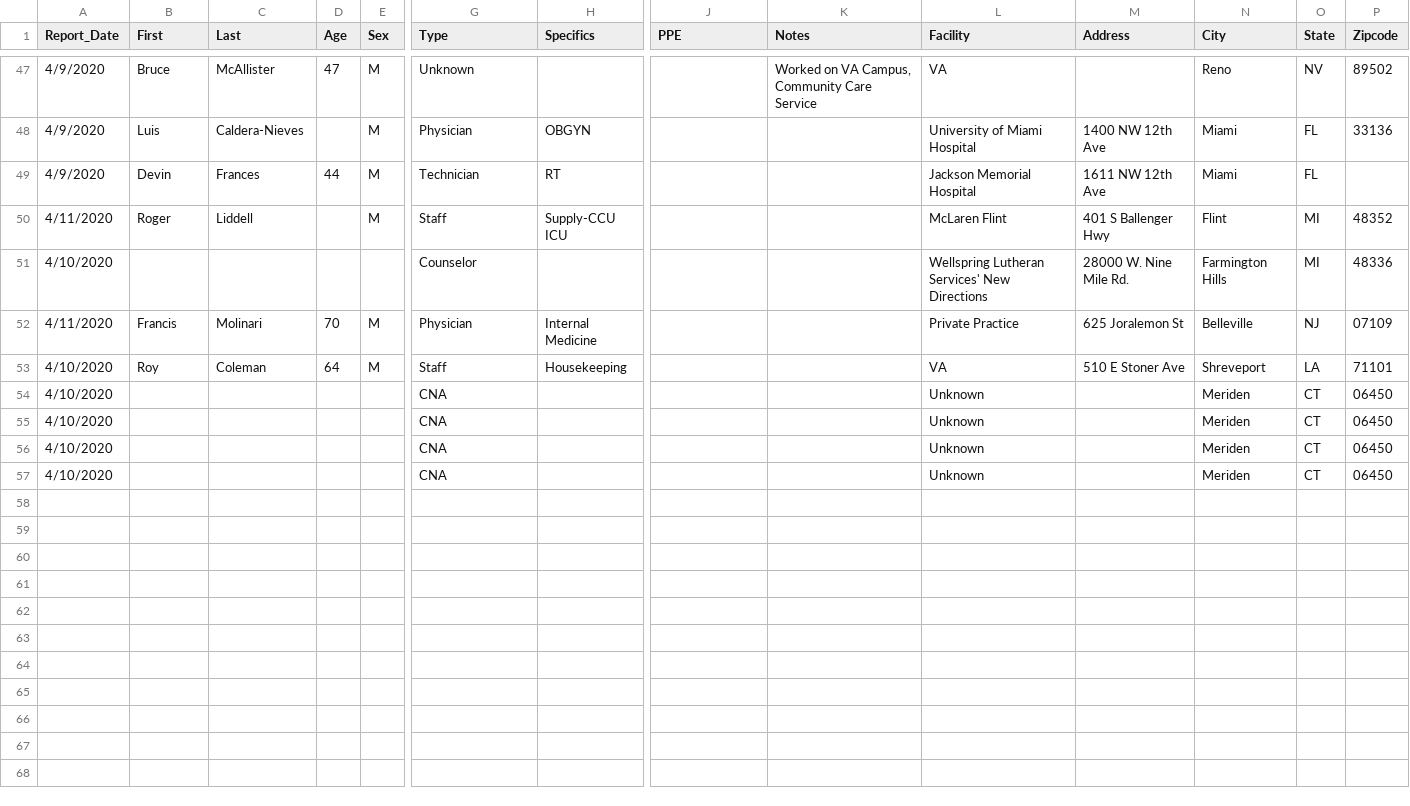
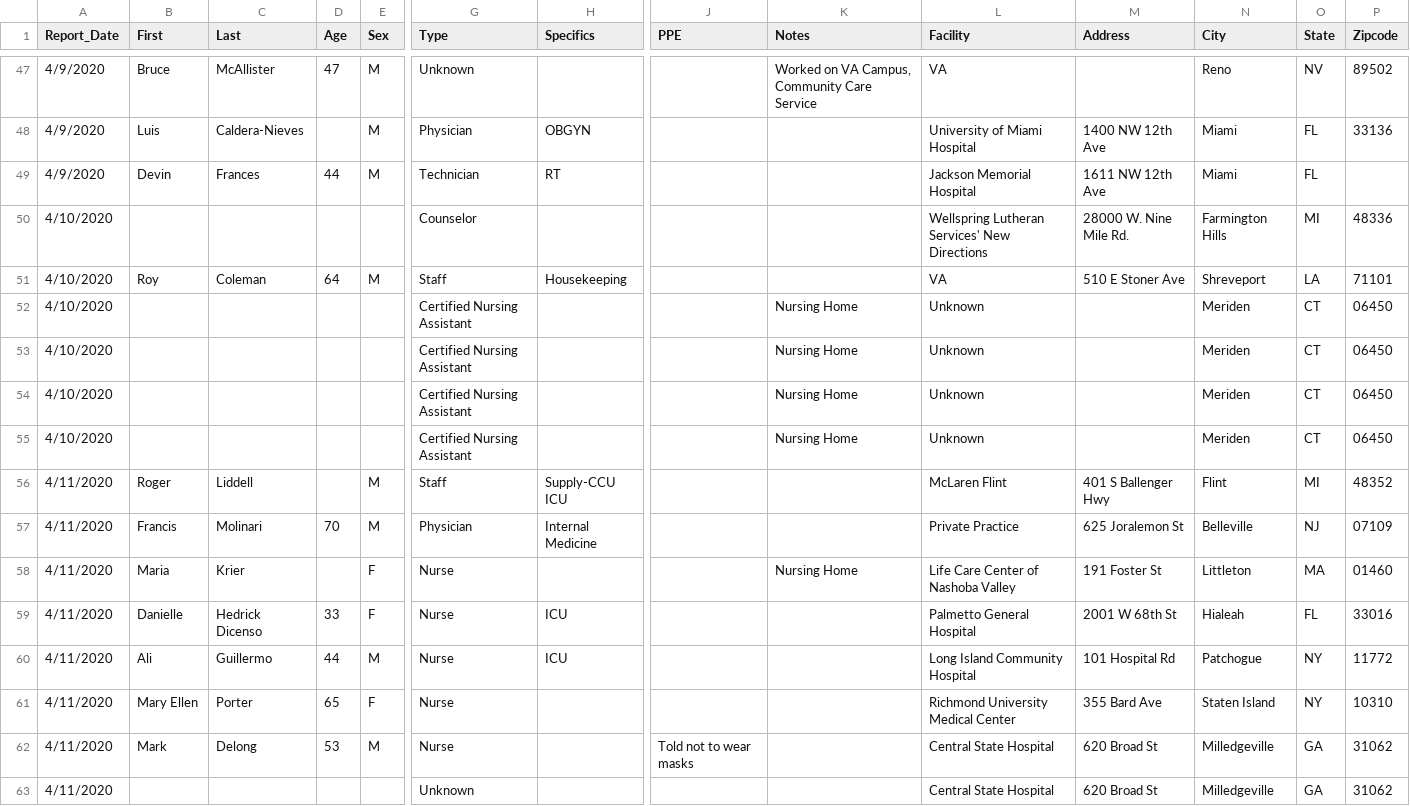
Before and after one commit to jontheepi/hcwcoronavirus, a CSV file: HCWs Died from Coronavirus - Data.csv, drawn as a sheet; only a part is shown, gaps mark what is left out; removed rows and columns are numbered as before the commit, all else as after; rows hold the shown columns only; the diff names each change by its address in the sheet, - before the commit and + after, or states it on an @@ line.

Commit message:
Add files via upload

```diff
--- a/HCWs Died from Coronavirus - Data.csv
+++ b/HCWs Died from Coronavirus - Data.csv
@@ row 51 moved to row 50: 4/10/2020 @@
@@ row 53 moved to row 51: 4/10/2020 @@
+row 52: 4/10/2020 |  |  |  |  | Certified Nursing Assistant |  |  | Nursing Home | Unknown |  | Meriden | CT | 06450
+row 53: 4/10/2020 |  |  |  |  | Certified Nursing Assistant |  |  | Nursing Home | Unknown |  | Meriden | CT | 06450
+row 54: 4/10/2020 |  |  |  |  | Certified Nursing Assistant |  |  | Nursing Home | Unknown |  | Meriden | CT | 06450
+row 55: 4/10/2020 |  |  |  |  | Certified Nursing Assistant |  |  | Nursing Home | Unknown |  | Meriden | CT | 06450
-row 54: 4/10/2020 |  |  |  |  | CNA |  |  |  | Unknown |  | Meriden | CT | 06450
-row 55: 4/10/2020 |  |  |  |  | CNA |  |  |  | Unknown |  | Meriden | CT | 06450
-row 56: 4/10/2020 |  |  |  |  | CNA |  |  |  | Unknown |  | Meriden | CT | 06450
-row 57: 4/10/2020 |  |  |  |  | CNA |  |  |  | Unknown |  | Meriden | CT | 06450
+row 58: 4/11/2020 | Maria | Krier |  | F | Nurse |  |  | Nursing Home | Life Care Center of Nashoba Valley | 191 Foster St | Littleton | MA | 01460
+row 59: 4/11/2020 | Danielle | Hedrick Dicenso | 33 | F | Nurse | ICU |  |  | Palmetto General Hospital | 2001 W 68th St | Hialeah | FL | 33016
+row 60: 4/11/2020 | Ali | Guillermo | 44 | M | Nurse | ICU |  |  | Long Island Community Hospital | 101 Hospital Rd | Patchogue | NY | 11772
+row 61: 4/11/2020 | Mary Ellen | Porter | 65 | F | Nurse |  |  |  | Richmond University Medical Center | 355 Bard Ave | Staten Island | NY | 10310
+row 62: 4/11/2020 | Mark | Delong | 53 | M | Nurse |  | Told not to wear masks |  | Central State Hospital | 620 Broad St | Milledgeville | GA | 31062
+row 63: 4/11/2020 |  |  |  |  | Unknown |  |  |  | Central State Hospital | 620 Broad St | Milledgeville | GA | 31062
```
